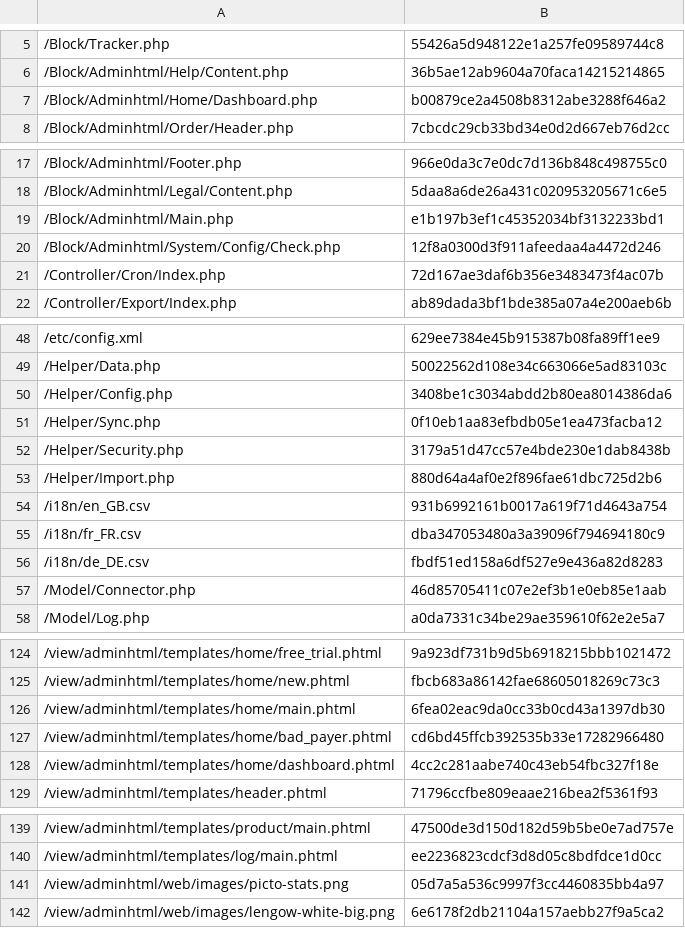
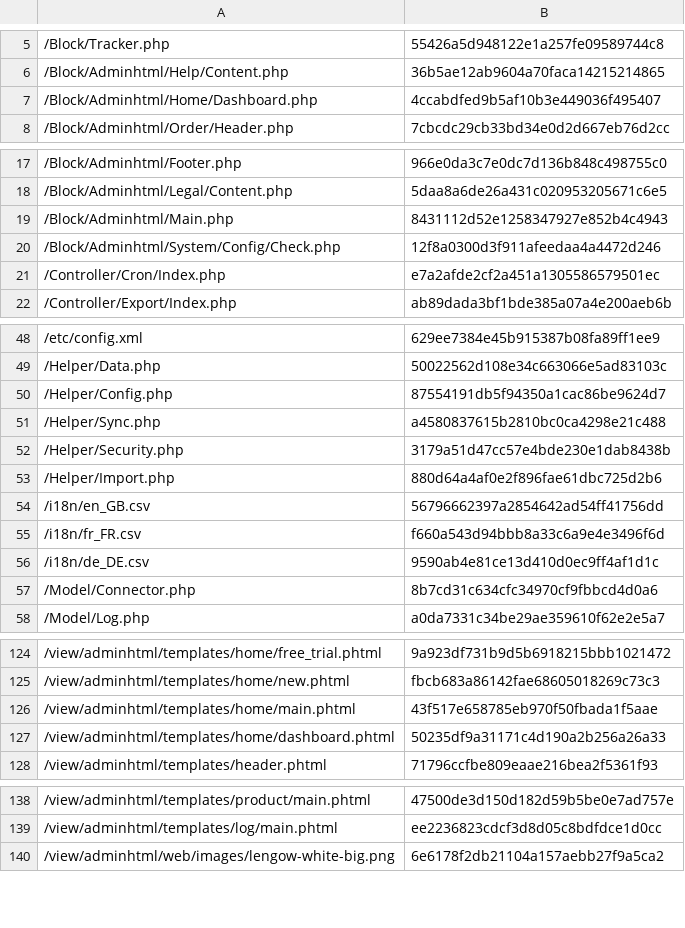
Before and after one commit to lengow/plugin-magento2, a CSV file: etc/checkmd5.csv, drawn as a sheet; only a part is shown, gaps mark what is left out; the diff covers the shown part only.

```diff
--- a/etc/checkmd5.csv
+++ b/etc/checkmd5.csv
@@ -6,3 +6,3 @@
 /Block/Adminhtml/Help/Content.php|36b5ae12ab9604a70faca14215214865
-/Block/Adminhtml/Home/Dashboard.php|b00879ce2a4508b8312abe3288f646a2
+/Block/Adminhtml/Home/Dashboard.php|4ccabdfed9b5af10b3e449036f495407
 /Block/Adminhtml/Order/Header.php|7cbcdc29cb33bd34e0d2d667eb76d2cc
@@ -18,5 +18,5 @@
 /Block/Adminhtml/Legal/Content.php|5daa8a6de26a431c020953205671c6e5
-/Block/Adminhtml/Main.php|e1b197b3ef1c45352034bf3132233bd1
+/Block/Adminhtml/Main.php|8431112d52e1258347927e852b4c4943
 /Block/Adminhtml/System/Config/Check.php|12f8a0300d3f911afeedaa4a4472d246
-/Controller/Cron/Index.php|72d167ae3daf6b356e3483473f4ac07b
+/Controller/Cron/Index.php|e7a2afde2cf2a451a1305586579501ec
 /Controller/Export/Index.php|ab89dada3bf1bde385a07a4e200aeb6b
@@ -49,10 +49,10 @@
 /Helper/Data.php|50022562d108e34c663066e5ad83103c
-/Helper/Config.php|3408be1c3034abdd2b80ea8014386da6
-/Helper/Sync.php|0f10eb1aa83efbdb05e1ea473facba12
+/Helper/Config.php|87554191db5f94350a1cac86be9624d7
+/Helper/Sync.php|a4580837615b2810bc0ca4298e21c488
 /Helper/Security.php|3179a51d47cc57e4bde230e1dab8438b
 /Helper/Import.php|880d64a4af0e2f896fae61dbc725d2b6
-/i18n/en_GB.csv|931b6992161b0017a619f71d4643a754
-/i18n/fr_FR.csv|dba347053480a3a39096f794694180c9
-/i18n/de_DE.csv|fbdf51ed158a6df527e9e436a82d8283
-/Model/Connector.php|46d85705411c07e2ef3b1e0eb85e1aab
+/i18n/en_GB.csv|56796662397a2854642ad54ff41756dd
+/i18n/fr_FR.csv|f660a543d94bbb8a33c6a9e4e3496f6d
+/i18n/de_DE.csv|9590ab4e81ce13d410d0ec9ff4af1d1c
+/Model/Connector.php|8b7cd31c634cfc34970cf9fbbcd4d0a6
 /Model/Log.php|a0da7331c34be29ae359610f62e2e5a7
@@ -125,5 +125,4 @@
 /view/adminhtml/templates/home/new.phtml|fbcb683a86142fae68605018269c73c3
-/view/adminhtml/templates/home/main.phtml|6fea02eac9da0cc33b0cd43a1397db30
-/view/adminhtml/templates/home/bad_payer.phtml|cd6bd45ffcb392535b33e17282966480
-/view/adminhtml/templates/home/dashboard.phtml|4cc2c281aabe740c43eb54fbc327f18e
+/view/adminhtml/templates/home/main.phtml|43f517e658785eb970f50fbada1f5aae
+/view/adminhtml/templates/home/dashboard.phtml|50235df9a31171c4d190a2b256a26a33
 /view/adminhtml/templates/header.phtml|71796ccfbe809eaae216bea2f5361f93
@@ -140,3 +139,2 @@
 /view/adminhtml/templates/log/main.phtml|ee2236823cdcf3d8d05c8bdfdce1d0cc
-/view/adminhtml/web/images/picto-stats.png|05d7a5a536c9997f3cc4460835bb4a97
 /view/adminhtml/web/images/lengow-white-big.png|6e6178f2db21104a157aebb27f9a5ca2
```
Also changed, not shown: 2 edited cells elsewhere in this file, i18n/de_DE.csv, i18n/en_GB.csv, 19 other files.
